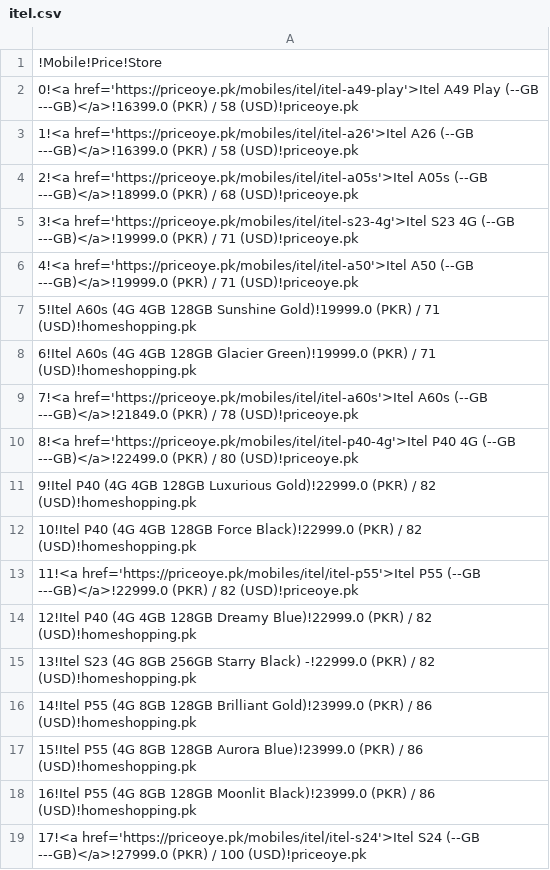
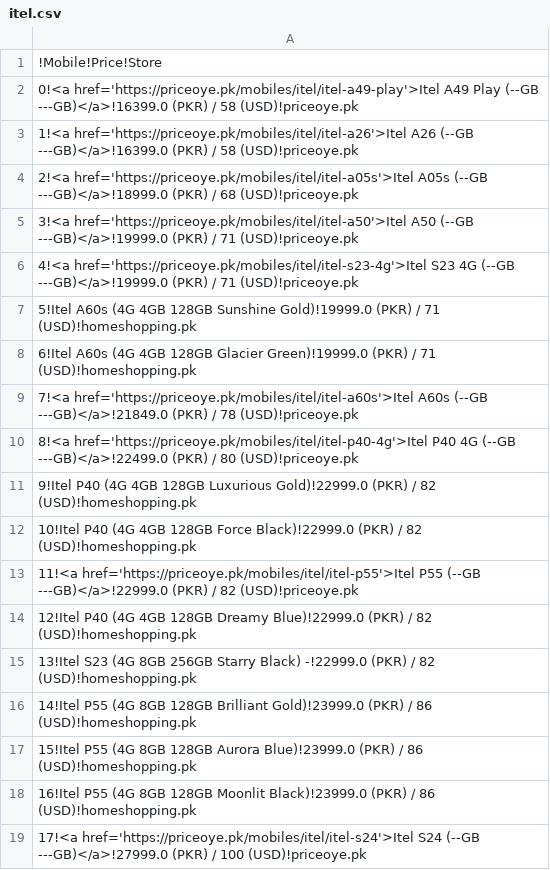
Before and after one commit to maliksuhail/mobileprices, a CSV file: assets/itel/itel.csv, drawn as a sheet.

```diff
--- a/assets/itel/itel.csv
+++ b/assets/itel/itel.csv
@@ -4,4 +4,4 @@
 2!<a href='https://priceoye.pk/mobiles/itel/itel-a05s'>Itel A05s (--GB ---GB)</a>!18999.0 (PKR) / 68 (USD)!priceoye.pk
-3!<a href='https://priceoye.pk/mobiles/itel/itel-s23-4g'>Itel S23 4G (--GB ---GB)</a>!19999.0 (PKR) / 71 (USD)!priceoye.pk
-4!<a href='https://priceoye.pk/mobiles/itel/itel-a50'>Itel A50 (--GB ---GB)</a>!19999.0 (PKR) / 71 (USD)!priceoye.pk
+3!<a href='https://priceoye.pk/mobiles/itel/itel-a50'>Itel A50 (--GB ---GB)</a>!19999.0 (PKR) / 71 (USD)!priceoye.pk
+4!<a href='https://priceoye.pk/mobiles/itel/itel-s23-4g'>Itel S23 4G (--GB ---GB)</a>!19999.0 (PKR) / 71 (USD)!priceoye.pk
 5!Itel A60s (4G 4GB 128GB Sunshine Gold)!19999.0 (PKR) / 71 (USD)!homeshopping.pk
```
Also changed, not shown: assets/apple/apple.csv, assets/infinix/infinix.csv, 41 other files.
